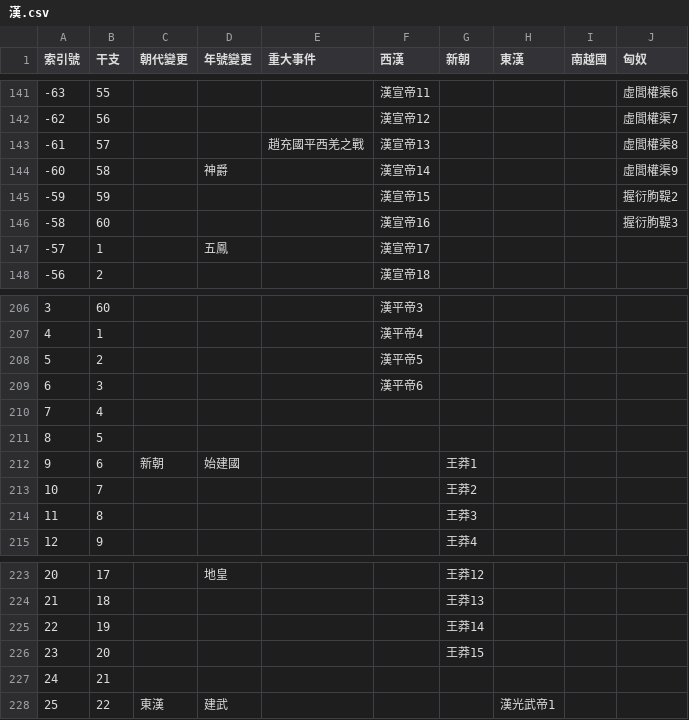
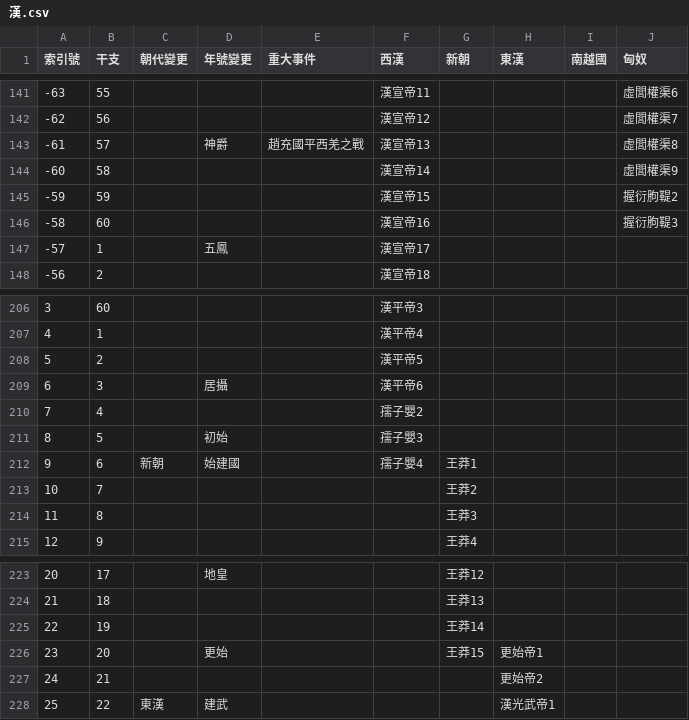
Before and after one commit to gamefang/zizhitongjian, a CSV file: 主要數據/政權年代表/漢.csv, drawn as a sheet; only a part is shown, gaps mark what is left out.

```diff
--- a/主要數據/政權年代表/漢.csv
+++ b/主要數據/政權年代表/漢.csv
@@ -142,4 +142,4 @@
 -62,56,,,,漢宣帝12,,,,虛閭權渠7
--61,57,,,趙充國平西羌之戰,漢宣帝13,,,,虛閭權渠8
--60,58,,神爵,,漢宣帝14,,,,虛閭權渠9
+-61,57,,神爵,趙充國平西羌之戰,漢宣帝13,,,,虛閭權渠8
+-60,58,,,,漢宣帝14,,,,虛閭權渠9
 -59,59,,,,漢宣帝15,,,,握衍朐鞮2
@@ -208,6 +208,6 @@
 5,2,,,,漢平帝5,,,,
-6,3,,,,漢平帝6,,,,
-7,4,,,,,,,,
-8,5,,,,,,,,
-9,6,新朝,始建國,,,王莽1,,,
+6,3,,居攝,,漢平帝6,,,,
+7,4,,,,孺子嬰2,,,,
+8,5,,初始,,孺子嬰3,,,,
+9,6,新朝,始建國,,孺子嬰4,王莽1,,,
 10,7,,,,,王莽2,,,
@@ -225,4 +225,4 @@
 22,19,,,,,王莽14,,,
-23,20,,,,,王莽15,,,
-24,21,,,,,,,,
+23,20,,更始,,,王莽15,更始帝1,,
+24,21,,,,,,更始帝2,,
 25,22,東漢,建武,,,,漢光武帝1,,
```
Also changed, not shown: 主要數據/人物總表.csv, 主要數據/通鑒目錄.csv, 3 other files.
